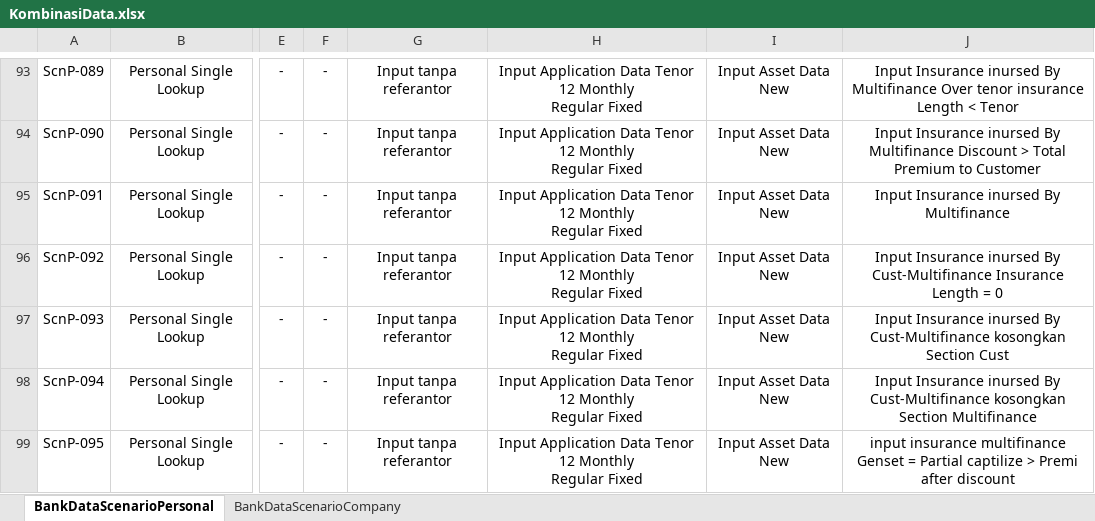
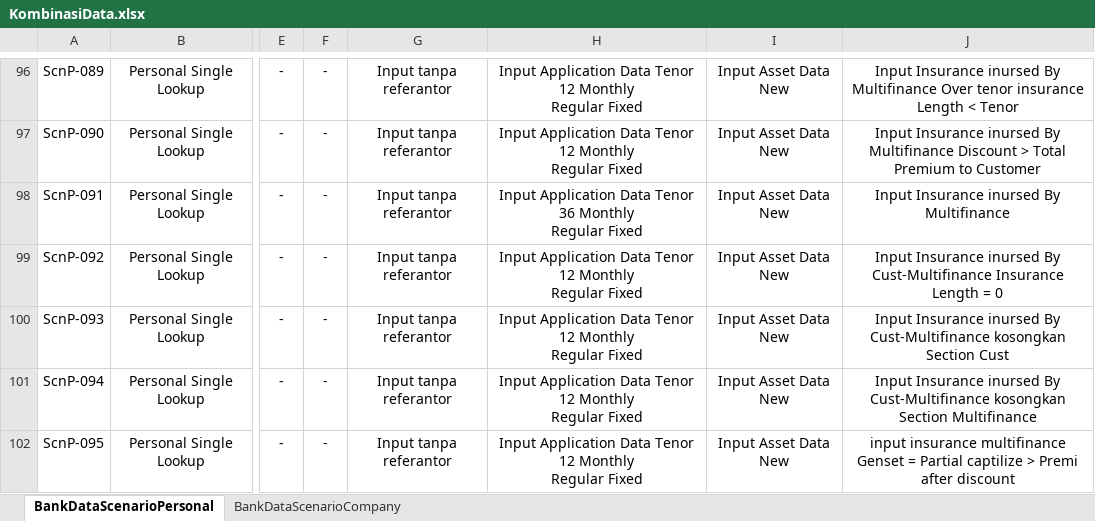
Before and after one commit to qcadins/DemoWorkflow, an Excel workbook: Excel/KombinasiData.xlsx, sheet BankDataScenarioPersonal, drawn as a sheet; only a part is shown, gaps mark what is left out; values as stored, in another font and other column widths than the file's, no borders; addresses are those after the commit; ↵ is a line break in a cell; the diff covers the shown part only; the diff names each change by its address in the sheet, - before the commit and + after, or states it on an @@ line.

Commit message:
AITATR3-258 Personal Revisi

```diff
--- a/Excel/KombinasiData.xlsx (sheet BankDataScenarioPersonal)
+++ b/Excel/KombinasiData.xlsx (sheet BankDataScenarioPersonal)
-H98: …Data Tenor 12 Monthly ↵ Regular…
+H98: …Data Tenor 36 Monthly ↵ Regular…
```
Also changed, not shown: 3 added rows and 1 edited cell elsewhere in this sheet, 1 other file.
